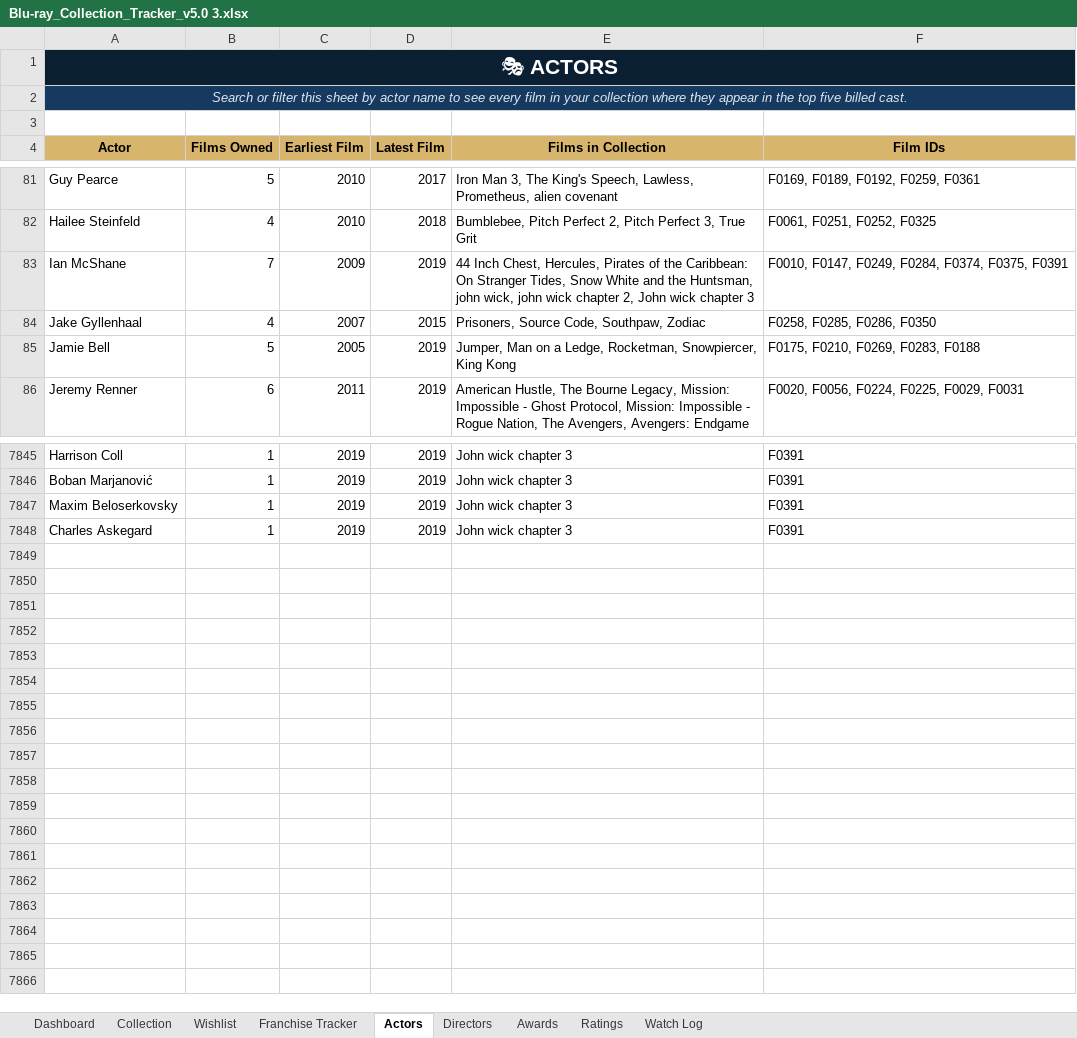
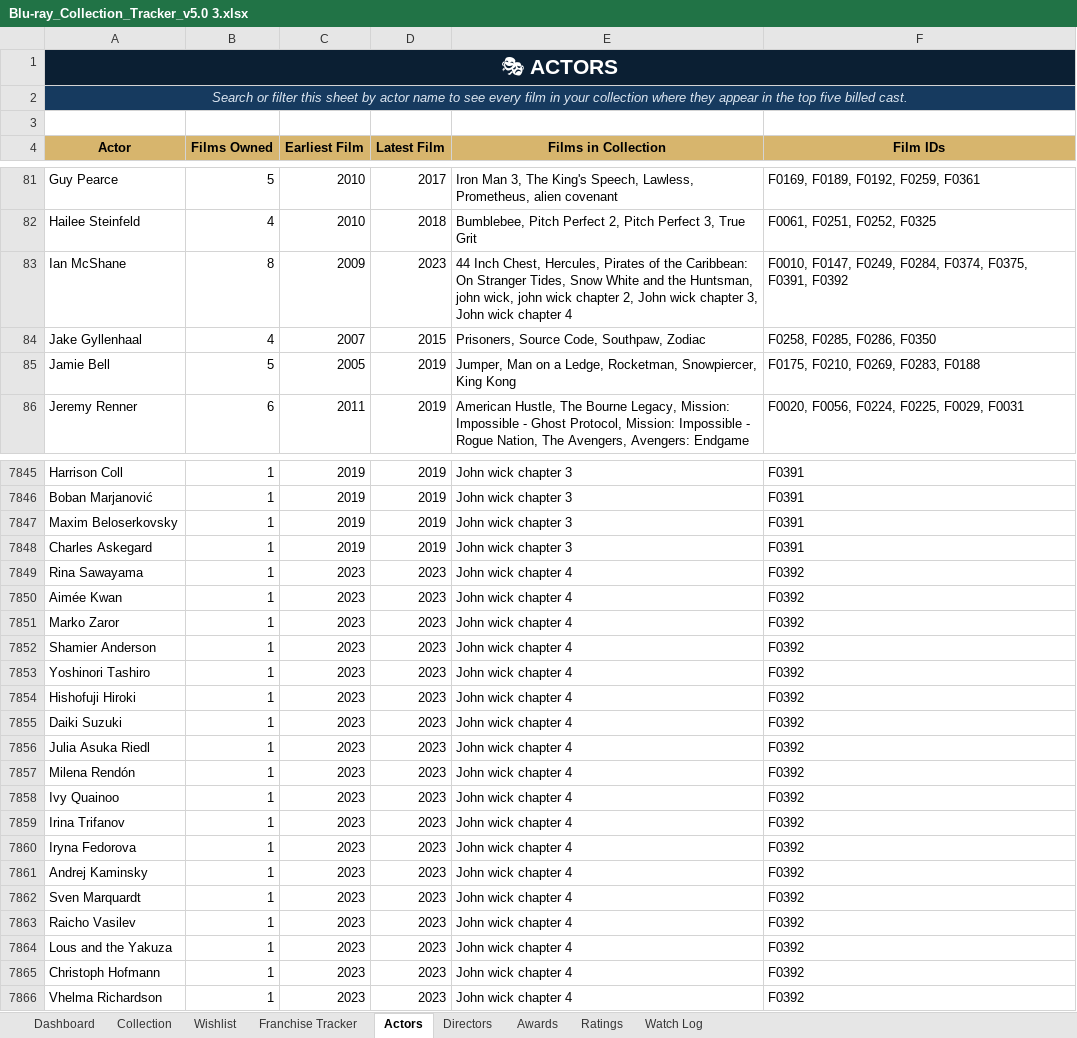
Before and after one commit to tingonting/Blu-ray-tracker, an Excel workbook: Blu-ray_Collection_Tracker_v5.0 3.xlsx, sheet Actors, drawn as a sheet; only a part is shown, gaps mark what is left out; values as stored, in another font and other column widths than the file's, no borders; the diff covers the shown part only; the diff names each change by its address in the sheet, - before the commit and + after, or states it on an @@ line.

Commit message:
Update collection — 2026-09-06 14:35

```diff
--- a/Blu-ray_Collection_Tracker_v5.0 3.xlsx (sheet Actors)
+++ b/Blu-ray_Collection_Tracker_v5.0 3.xlsx (sheet Actors)
-B83 (Films Owned): 7
+B83 (Films Owned): 8
-D83 (Latest Film): 2019
+D83 (Latest Film): 2023
-E83 (Films in Collection): …wick chapter 3
+E83 (Films in Collection): …wick chapter 3, John wick chapter 4
-F83 (Film IDs): …F0374, F0375, F0391
+F83 (Film IDs): …F0374, F0375, F0391, F0392
+row 7849: Rina Sawayama | 1 | 2023 | 2023 | John wick chapter 4 | F0392
+row 7850: Aimée Kwan | 1 | 2023 | 2023 | John wick chapter 4 | F0392
+row 7851: Marko Zaror | 1 | 2023 | 2023 | John wick chapter 4 | F0392
+row 7852: Shamier Anderson | 1 | 2023 | 2023 | John wick chapter 4 | F0392
+row 7853: Yoshinori Tashiro | 1 | 2023 | 2023 | John wick chapter 4 | F0392
+row 7854: Hishofuji Hiroki | 1 | 2023 | 2023 | John wick chapter 4 | F0392
+row 7855: Daiki Suzuki | 1 | 2023 | 2023 | John wick chapter 4 | F0392
+row 7856: Julia Asuka Riedl | 1 | 2023 | 2023 | John wick chapter 4 | F0392
+row 7857: Milena Rendón | 1 | 2023 | 2023 | John wick chapter 4 | F0392
+row 7858: Ivy Quainoo | 1 | 2023 | 2023 | John wick chapter 4 | F0392
+row 7859: Irina Trifanov | 1 | 2023 | 2023 | John wick chapter 4 | F0392
+row 7860: Iryna Fedorova | 1 | 2023 | 2023 | John wick chapter 4 | F0392
+row 7861: Andrej Kaminsky | 1 | 2023 | 2023 | John wick chapter 4 | F0392
+row 7862: Sven Marquardt | 1 | 2023 | 2023 | John wick chapter 4 | F0392
+row 7863: Raicho Vasilev | 1 | 2023 | 2023 | John wick chapter 4 | F0392
+row 7864: Lous and the Yakuza | 1 | 2023 | 2023 | John wick chapter 4 | F0392
+row 7865: Christoph Hofmann | 1 | 2023 | 2023 | John wick chapter 4 | F0392
+row 7866: Vhelma Richardson | 1 | 2023 | 2023 | John wick chapter 4 | F0392
```
Also changed, not shown: 43 edited cells elsewhere in this sheet, sheet Collection, sheet Directors.
